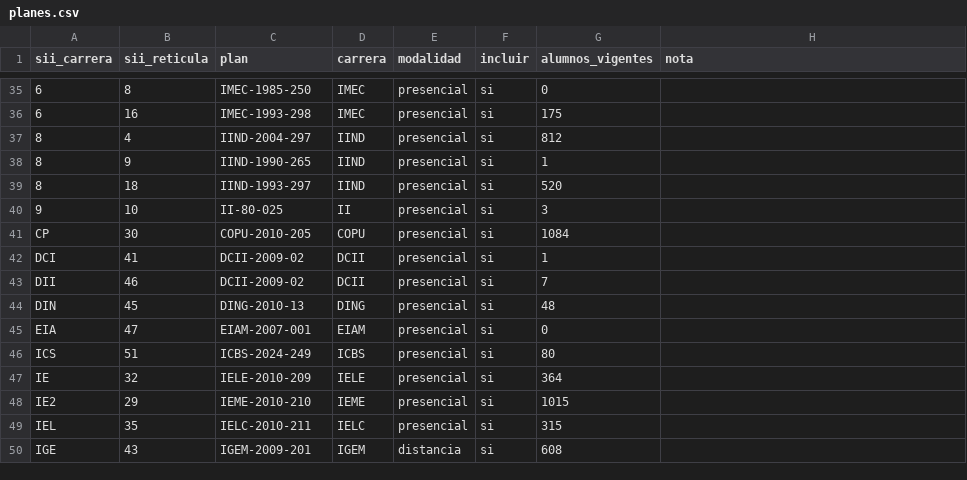
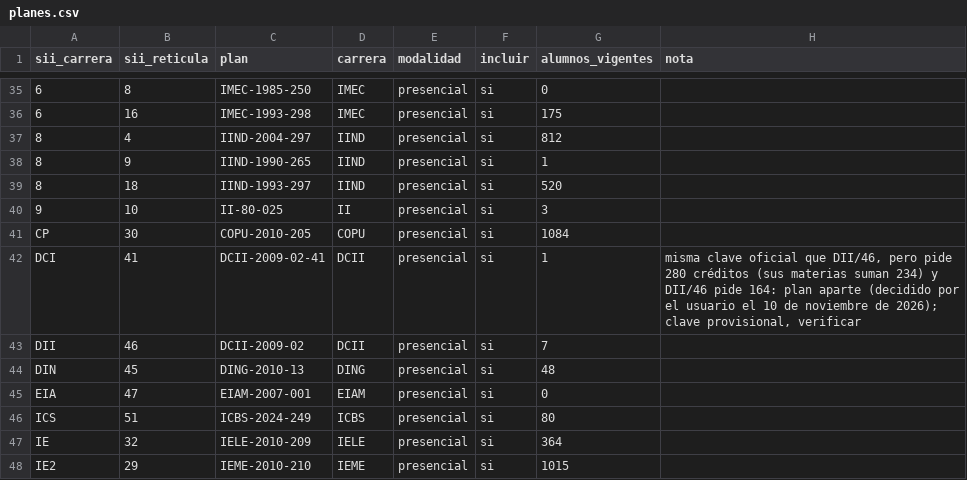
Before and after one commit to Erne1357/nexus, a CSV file: app/Modules/Imports/Sii/Curated/planes.csv, drawn as a sheet; only a part is shown, gaps mark what is left out; the shorter side is filled out with more unchanged rows.

```diff
--- a/app/Modules/Imports/Sii/Curated/planes.csv
+++ b/app/Modules/Imports/Sii/Curated/planes.csv
@@ -41,3 +41,3 @@ sii_carrera,sii_reticula,plan,carrera,modalidad,incluir,alumnos_vigentes,nota
 CP,30,COPU-2010-205,COPU,presencial,si,1084,
-DCI,41,DCII-2009-02,DCII,presencial,si,1,
+DCI,41,DCII-2009-02-41,DCII,presencial,si,1,"misma clave oficial que DII/46, pero pide 280 créditos (sus materias suman 234) y DII/46 pide 164: plan aparte (decidido por el usuario el 10 de noviembre de 2026); clave provisional, verificar"
 DII,46,DCII-2009-02,DCII,presencial,si,7,
```
Also changed, not shown: 3 other files.
